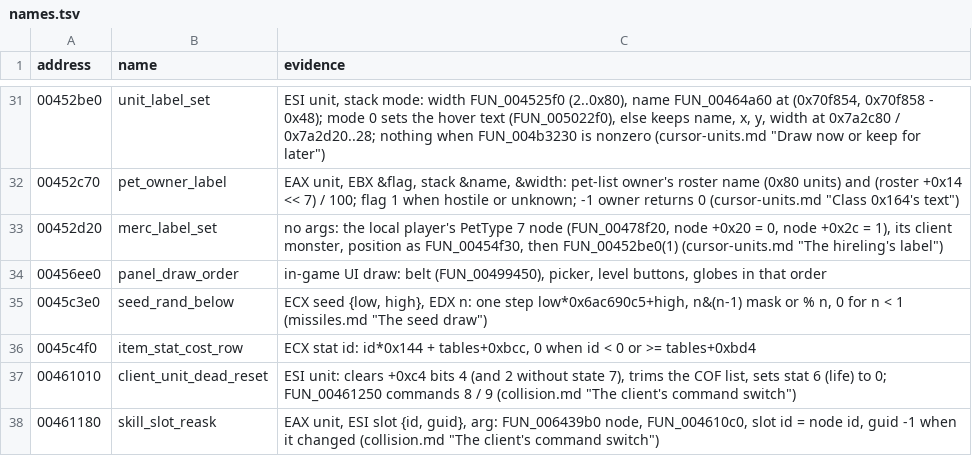
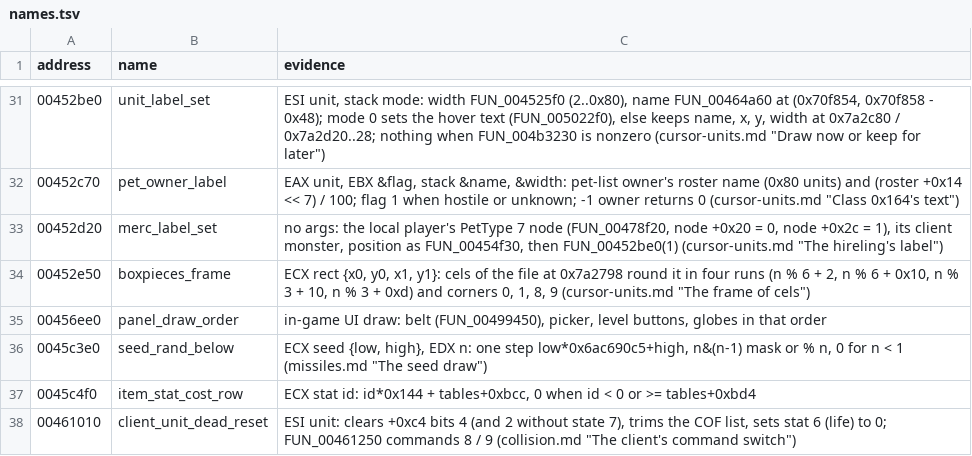
Before and after one commit to psi29a/d2decomped, a TSV file: docs/research/re/names.tsv, drawn as a sheet; only a part is shown, gaps mark what is left out; the shorter side is filled out with more unchanged rows.

Commit message:
Trace FUN_00452e50: the cel frame's four runs and corners, d2d agrees (cited)

```diff
--- a/docs/research/re/names.tsv
+++ b/docs/research/re/names.tsv
@@ -33,2 +33,3 @@ address	name	evidence
 00452d20	merc_label_set	no args: the local player's PetType 7 node (FUN_00478f20, node +0x20 = 0, node +0x2c = 1), its client monster, position as FUN_00454f30, then FUN_00452be0(1) (cursor-units.md "The hireling's label")
+00452e50	boxpieces_frame	ECX rect {x0, y0, x1, y1}: cels of the file at 0x7a2798 round it in four runs (n % 6 + 2, n % 6 + 0x10, n % 3 + 10, n % 3 + 0xd) and corners 0, 1, 8, 9 (cursor-units.md "The frame of cels")
 00456ee0	panel_draw_order	in-game UI draw: belt (FUN_00499450), picker, level buttons, globes in that order
```
Also changed, not shown: 1 other file.
